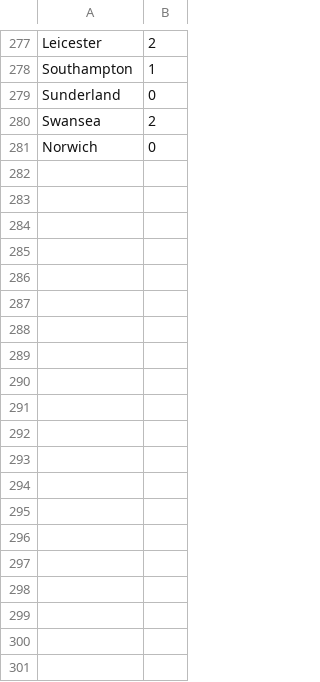
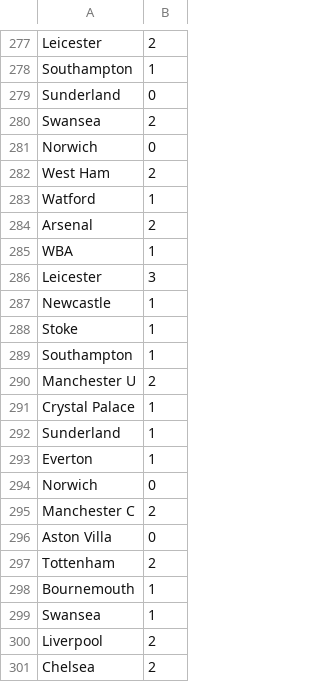
Before and after one commit to MKedling/plwebapp, a CSV file: resources/input/oskar.csv, drawn as a sheet; only a part is shown, gaps mark what is left out; the diff covers the shown part only; the diff names each change by its address in the sheet, - before the commit and + after, or states it on an @@ line.

```diff
--- a/resources/input/oskar.csv
+++ b/resources/input/oskar.csv
+row 282: West Ham | 2
+row 283: Watford | 1
+row 284: Arsenal | 2
+row 285: WBA | 1
+row 286: Leicester | 3
+row 287: Newcastle | 1
+row 288: Stoke | 1
+row 289: Southampton | 1
+row 290: Manchester U | 2
+row 291: Crystal Palace | 1
+row 292: Sunderland | 1
+row 293: Everton | 1
+row 294: Norwich | 0
+row 295: Manchester C | 2
+row 296: Aston Villa | 0
+row 297: Tottenham | 2
+row 298: Bournemouth | 1
+row 299: Swansea | 1
+row 300: Liverpool | 2
+row 301: Chelsea | 2
```
Also changed, not shown: 20 added rows elsewhere in this file, resources/input/Mattias.csv, resources/input/Robin.csv, 18 other files.
